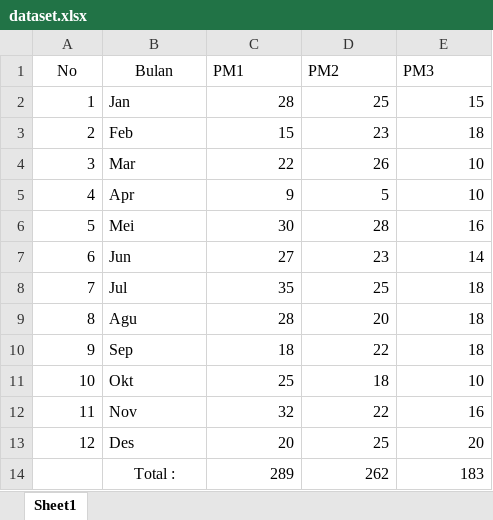
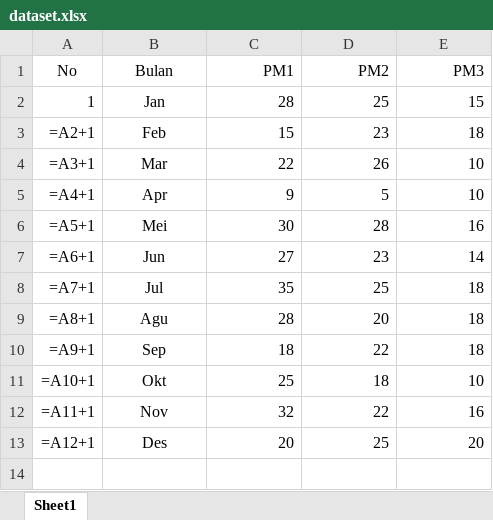
Before and after one commit to mausneg/Pemodelan-dan-Simulasi-Monte-Carlo, an Excel workbook: dataset.xlsx, sheet Sheet1, drawn as a sheet; values as stored, in another font and other column widths than the file's, no borders; formulas without a stored value are shown as written; the diff names each change by its address in the sheet, - before the commit and + after, or states it on an @@ line.

```diff
--- a/dataset.xlsx (sheet Sheet1)
+++ b/dataset.xlsx (sheet Sheet1)
-C1:E1 alignment: left
+C1:E1 alignment: right
-B2:B13 alignment: left
+B2:B13 alignment: center
-A3 (No): 2
+A3 (No): =A2+1
-A4 (No): 3
+A4 (No): =A3+1
-A5 (No): 4
+A5 (No): =A4+1
-A6 (No): 5
+A6 (No): =A5+1
-A7 (No): 6
+A7 (No): =A6+1
-A8 (No): 7
+A8 (No): =A7+1
-A9 (No): 8
+A9 (No): =A8+1
-A10 (No): 9
+A10 (No): =A9+1
-A11 (No): 10
+A11 (No): =A10+1
-A12 (No): 11
+A12 (No): =A11+1
-A13 (No): 12
+A13 (No): =A12+1
-row 14:  | Total : | 289 | 262 | 183
```
Also changed, not shown: 1 other file.
